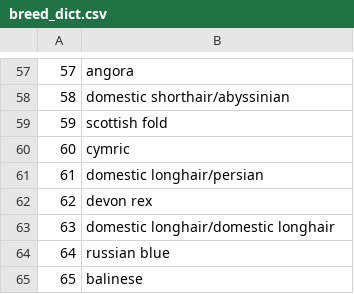
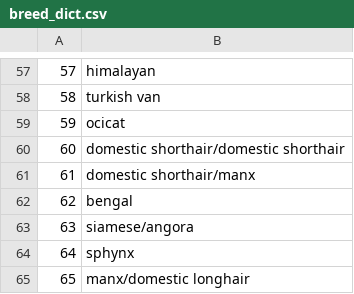
Before and after one commit to daria-iliashevskaia/homework, a CSV file: homework_14oct/breed_dict.csv, drawn as a sheet; only a part is shown, gaps mark what is left out; the diff covers the shown part only.

```diff
--- a/homework_14oct/breed_dict.csv
+++ b/homework_14oct/breed_dict.csv
@@ -57,9 +57,9 @@
-57,angora
-58,domestic shorthair/abyssinian
-59,scottish fold
-60,cymric
-61,domestic longhair/persian
-62,devon rex
-63,domestic longhair/domestic longhair
-64,russian blue
-65,balinese
+57,himalayan
+58,turkish van
+59,ocicat
+60,domestic shorthair/domestic shorthair
+61,domestic shorthair/manx
+62,bengal
+63,siamese/angora
+64,sphynx
+65,manx/domestic longhair
```
Also changed, not shown: 55 edited cells elsewhere in this file, homework_14oct/colour_dict.csv, 9 other files.
